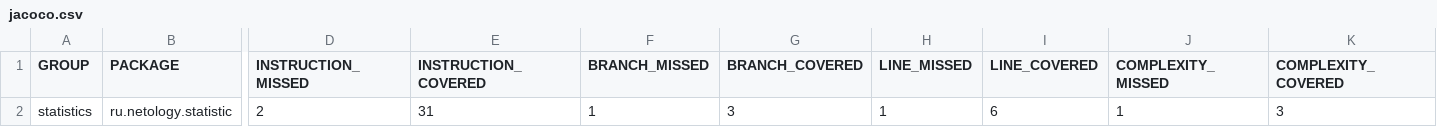
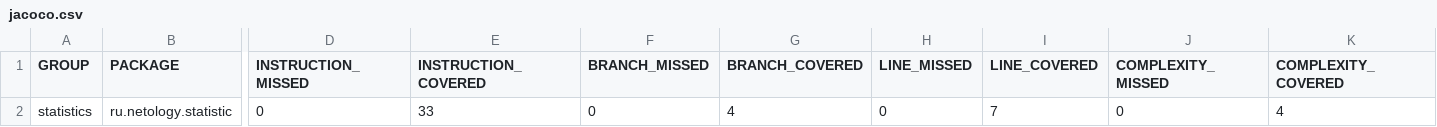
Before and after one commit to aRinak13/jacoco1, a CSV file: target/site/jacoco/jacoco.csv, drawn as a sheet; only a part is shown, gaps mark what is left out; the diff names each change by its address in the sheet, - before the commit and + after, or states it on an @@ line.

```diff
--- a/target/site/jacoco/jacoco.csv
+++ b/target/site/jacoco/jacoco.csv
-D2 (INSTRUCTION_MISSED): 2
+D2 (INSTRUCTION_MISSED): 0
-E2 (INSTRUCTION_COVERED): 31
+E2 (INSTRUCTION_COVERED): 33
-F2 (BRANCH_MISSED): 1
+F2 (BRANCH_MISSED): 0
-G2 (BRANCH_COVERED): 3
+G2 (BRANCH_COVERED): 4
-H2 (LINE_MISSED): 1
+H2 (LINE_MISSED): 0
-I2 (LINE_COVERED): 6
+I2 (LINE_COVERED): 7
-J2 (COMPLEXITY_MISSED): 1
+J2 (COMPLEXITY_MISSED): 0
-K2 (COMPLEXITY_COVERED): 3
+K2 (COMPLEXITY_COVERED): 4
```
Also changed, not shown: 7 other files.
